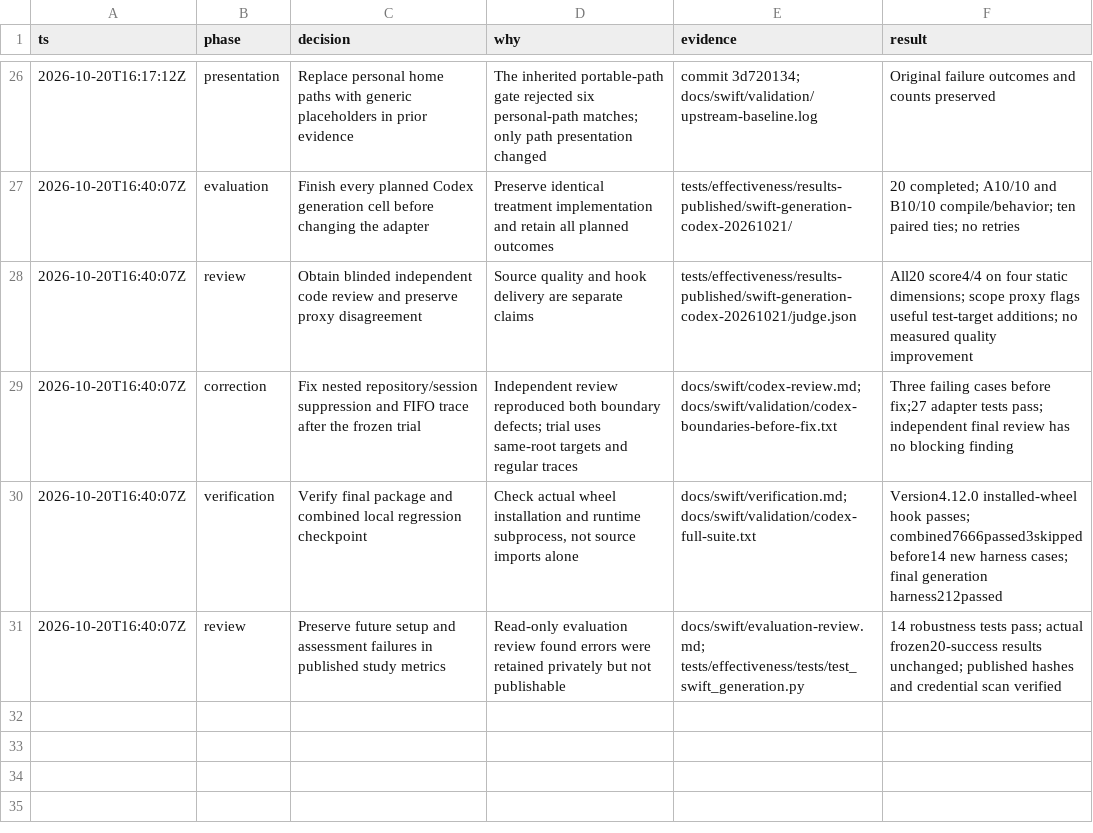
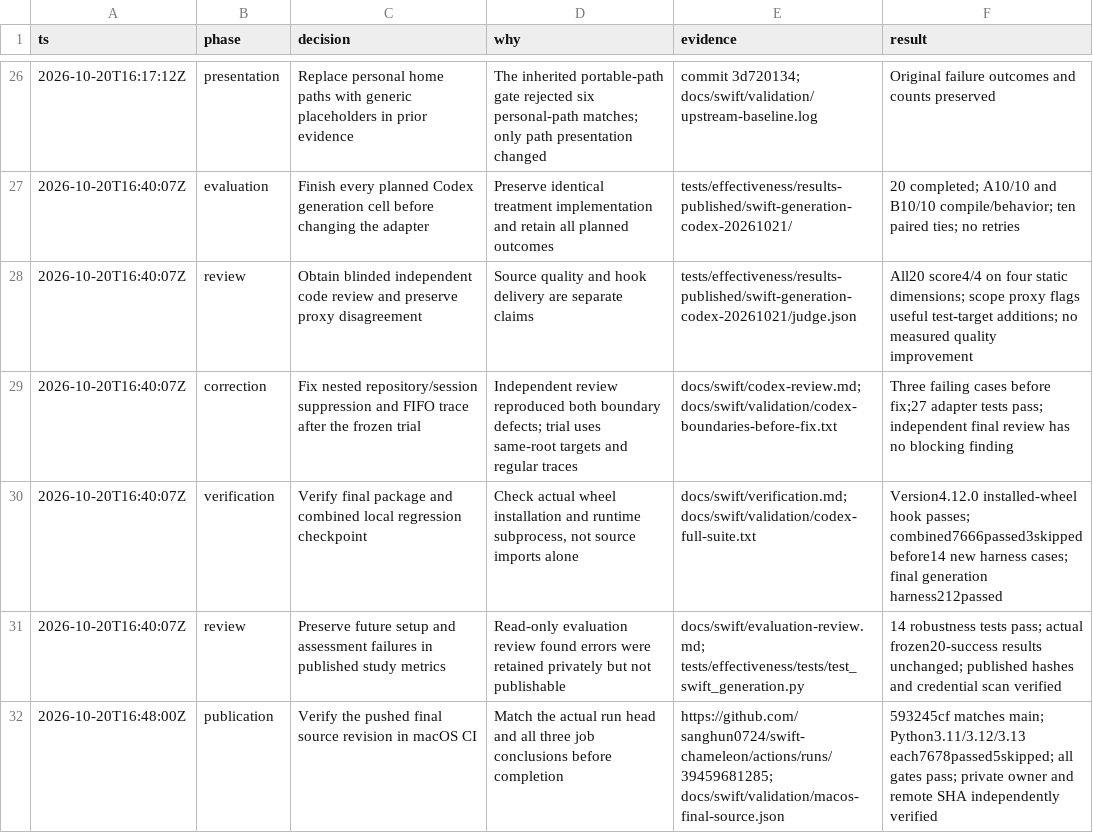
Before and after one commit to sanghun0724/swift-chameleon, a TSV file: docs/swift/decisions.tsv, drawn as a sheet; only a part is shown, gaps mark what is left out.

Commit message:
docs: record successful final macOS validation

```diff
--- a/docs/swift/decisions.tsv
+++ b/docs/swift/decisions.tsv
@@ -31 +31,2 @@ ts	phase	decision	why	evidence	result
 2026-10-20T16:40:07Z	review	Preserve future setup and assessment failures in published study metrics	Read-only evaluation review found errors were retained privately but not publishable	docs/swift/evaluation-review.md; tests/effectiveness/tests/test_swift_generation.py	14 robustness tests pass; actual frozen20-success results unchanged; published hashes and credential scan verified
+2026-10-20T16:48:00Z	publication	Verify the pushed final source revision in macOS CI	Match the actual run head and all three job conclusions before completion	https://github.com/sanghun0724/swift-chameleon/actions/runs/39459681285; docs/swift/validation/macos-final-source.json	593245cf matches main; Python3.11/3.12/3.13 each7678passed5skipped; all gates pass; private owner and remote SHA independently verified
```
Also changed, not shown: 3 other files.
